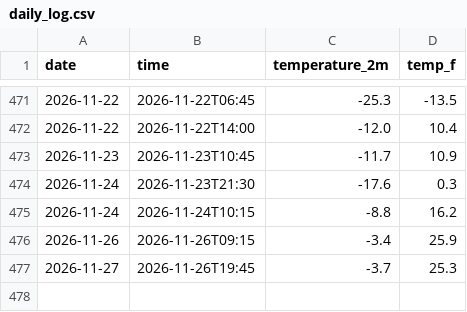
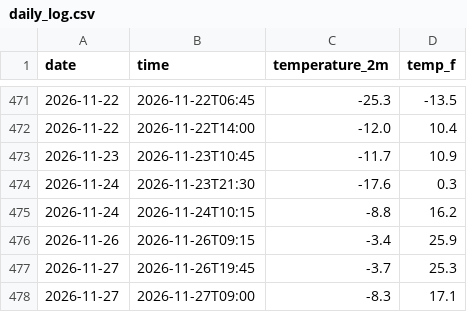
Before and after one commit to datascience-1378/Jasper-National-Park-Weather-Tracker., a CSV file: daily_log.csv, drawn as a sheet; only a part is shown, gaps mark what is left out; the diff names each change by its address in the sheet, - before the commit and + after, or states it on an @@ line.

```diff
--- a/daily_log.csv
+++ b/daily_log.csv
+row 478: 2026-11-27 | 2026-11-27T09:00 | -8.3 | 17.1
```
Also changed, not shown: 1 other file.
